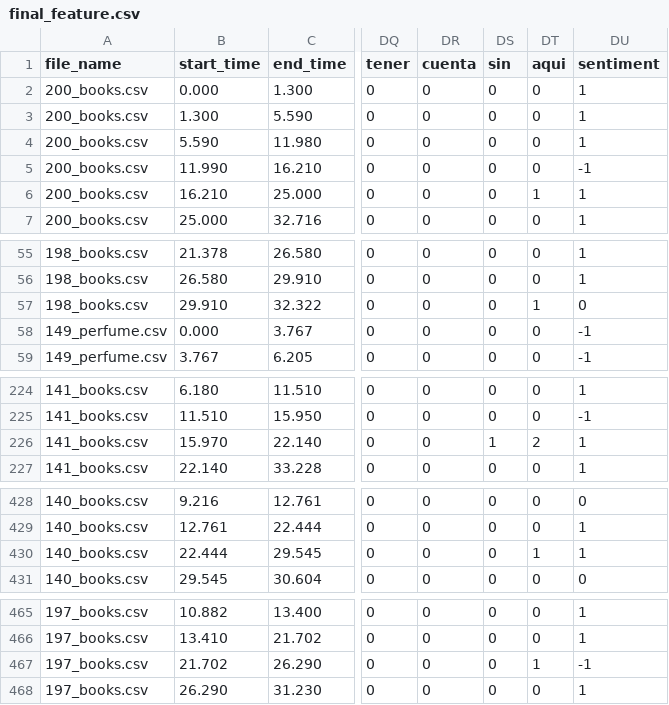
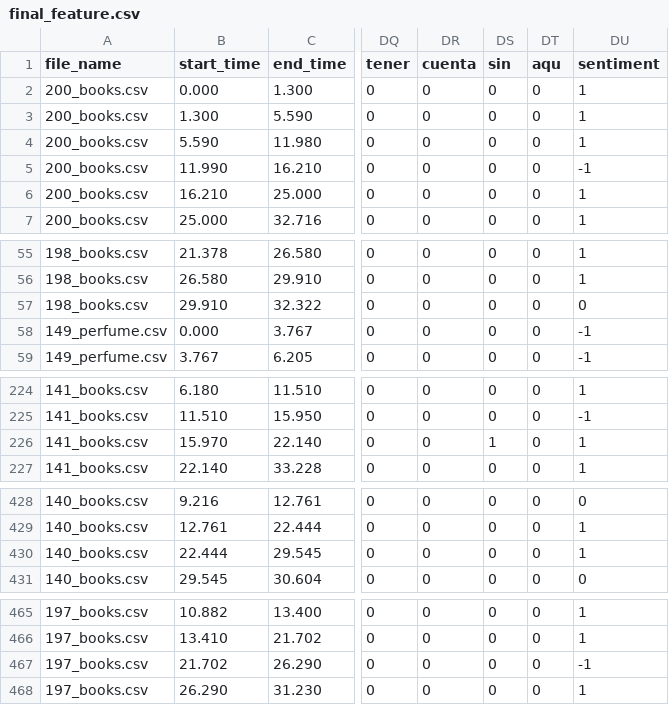
Before and after one commit to TanmayParekh/ASR-Project, a CSV file: Linguistic/final_feature.csv, drawn as a sheet; only a part is shown, gaps mark what is left out; the diff names each change by its address in the sheet, - before the commit and + after, or states it on an @@ line.

```diff
--- a/Linguistic/final_feature.csv
+++ b/Linguistic/final_feature.csv
-DT1: aqui
+DT1: aqu
-DT6 (aqu): 1
+DT6 (aqu): 0
-DT57 (aqu): 1
+DT57 (aqu): 0
-DT226 (aqu): 2
+DT226 (aqu): 0
-DT430 (aqu): 1
+DT430 (aqu): 0
-DT467 (aqu): 1
+DT467 (aqu): 0
```
Also changed, not shown: 6 other files.
